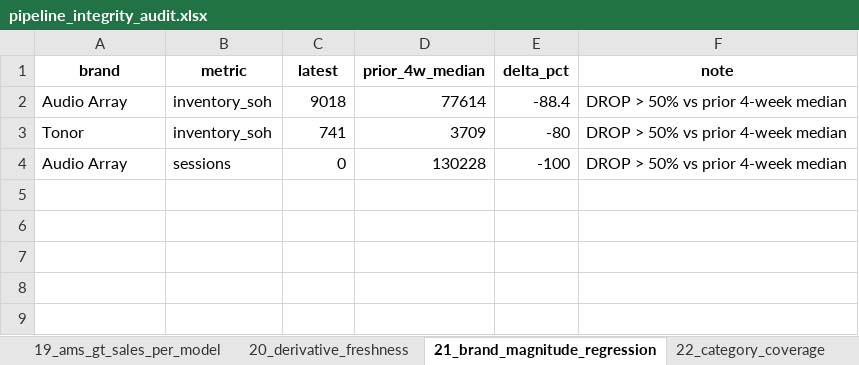
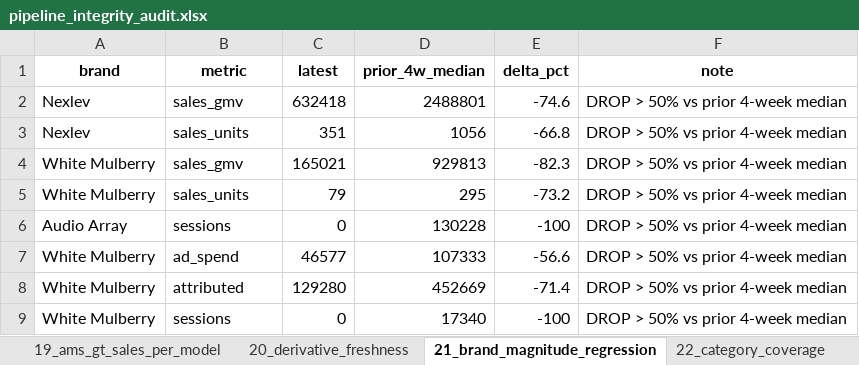
Before and after one commit to nitesh-lang/weekly-dashboard-fastapi, an Excel workbook: data/processed/pipeline_integrity_audit.xlsx, sheet 21_brand_magnitude_regression, drawn as a sheet; values as stored, in another font and other column widths than the file's, no borders; removed rows and columns are numbered as before the commit, all else as after; the diff names each change by its address in the sheet, - before the commit and + after, or states it on an @@ line.

```diff
--- a/data/processed/pipeline_integrity_audit.xlsx (sheet 21_brand_magnitude_regression)
+++ b/data/processed/pipeline_integrity_audit.xlsx (sheet 21_brand_magnitude_regression)
-row 2: Audio Array | inventory_soh | 9018 | 77614 | -88.4 | DROP > 50% vs prior 4-week median
-row 3: Tonor | inventory_soh | 741 | 3709 | -80 | DROP > 50% vs prior 4-week median
+row 2: Nexlev | sales_gmv | 632418 | 2488801 | -74.6 | DROP > 50% vs prior 4-week median
+row 3: Nexlev | sales_units | 351 | 1056 | -66.8 | DROP > 50% vs prior 4-week median
+row 4: White Mulberry | sales_gmv | 165021 | 929813 | -82.3 | DROP > 50% vs prior 4-week median
+row 5: White Mulberry | sales_units | 79 | 295 | -73.2 | DROP > 50% vs prior 4-week median
+row 7: White Mulberry | ad_spend | 46577 | 107333 | -56.6 | DROP > 50% vs prior 4-week median
+row 8: White Mulberry | attributed | 129280 | 452669 | -71.4 | DROP > 50% vs prior 4-week median
+row 9: White Mulberry | sessions | 0 | 17340 | -100 | DROP > 50% vs prior 4-week median
```
Also changed, not shown: sheet 5_went_to_zero, sheet 9_brand_retags_info, sheet 13_cross_route_sales, sheet 8_latest_week_presence, sheet 3_never_zero, sheet 1_raw_vs_snapshot, 4 more sheets, data/raw/sales/Week 26/Audio_Array/Vendor Sales (SP-API).xlsx, data/raw/sales/Week 26/Tonor/Vendor Sales (SP-API).xlsx, 20 other files.
